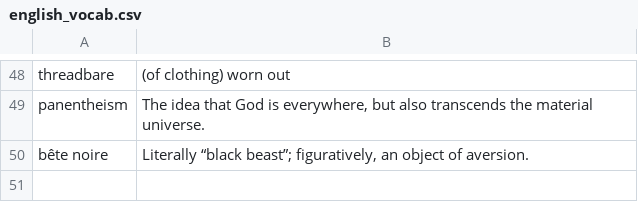
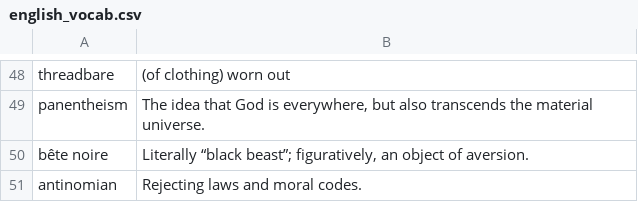
Before and after one commit to eudoxia0/flashcards, a CSV file: Sources/english_vocab.csv, drawn as a sheet; only a part is shown, gaps mark what is left out; the diff names each change by its address in the sheet, - before the commit and + after, or states it on an @@ line.

Commit message:
english vocab

```diff
--- a/Sources/english_vocab.csv
+++ b/Sources/english_vocab.csv
+row 51: antinomian | Rejecting laws and moral codes.
```
Also changed, not shown: 1 other file.
